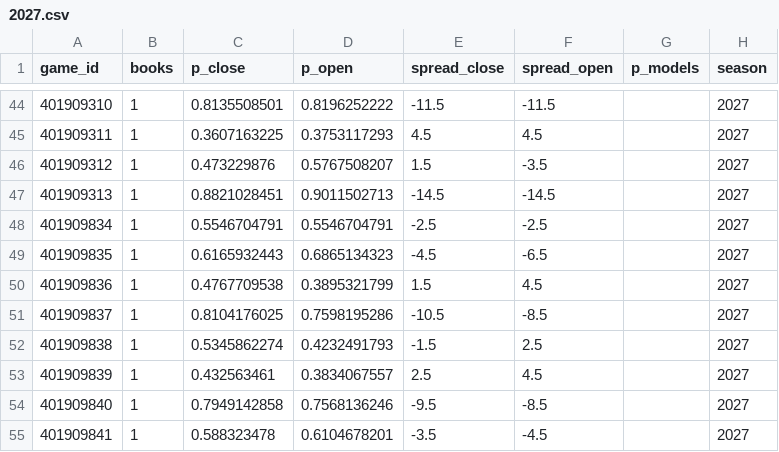
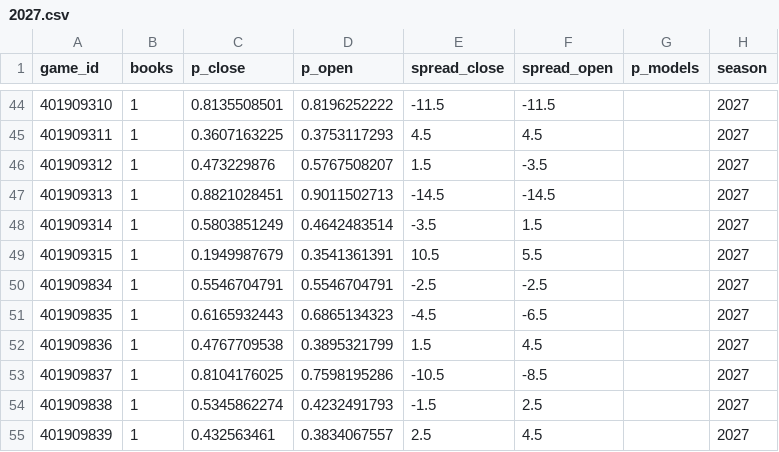
Before and after one commit to martinez-hub/nbaPredicts, a CSV file: data/odds/2027.csv, drawn as a sheet; only a part is shown, gaps mark what is left out; the shorter side is filled out with more unchanged rows.

```diff
--- a/data/odds/2027.csv
+++ b/data/odds/2027.csv
@@ -47,2 +47,4 @@ game_id,books,p_close,p_open,spread_close,spread_open,p_models,season
 401909313,1,0.8821028451,0.9011502713,-14.5,-14.5,,2027
+401909314,1,0.5803851249,0.4642483514,-3.5,1.5,,2027
+401909315,1,0.1949987679,0.3541361391,10.5,5.5,,2027
 401909834,1,0.5546704791,0.5546704791,-2.5,-2.5,,2027
```
Also changed, not shown: data/player_box/2027.csv, data/player_predictions/2027.csv, 6 other files.
